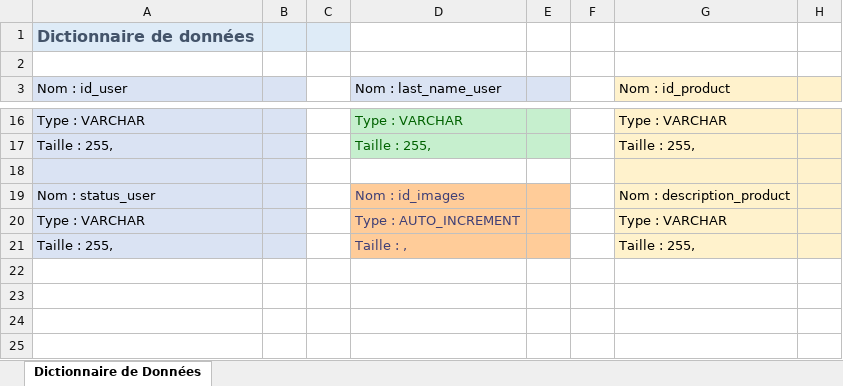
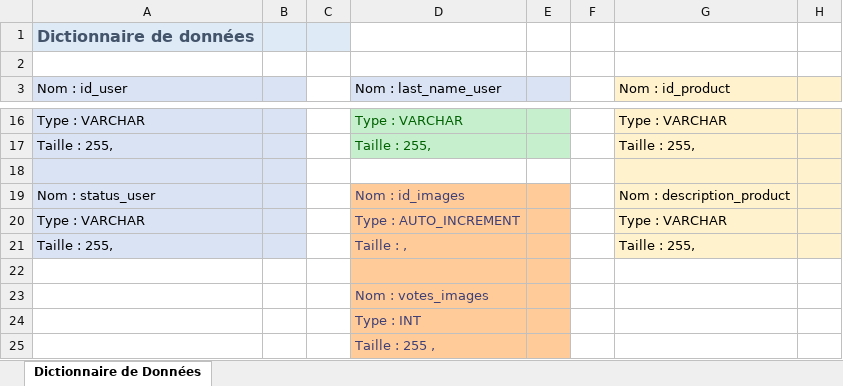
Before and after one commit to TristanBoulesteix/projet-web, an Excel workbook: sql/Dictionnaire de Données.xlsx, sheet Dictionnaire de Données, drawn as a sheet; only a part is shown, gaps mark what is left out; values as stored, in another font and other column widths than the file's, no borders; the diff names each change by its address in the sheet, - before the commit and + after, or states it on an @@ line.

```diff
--- a/sql/Dictionnaire de Données.xlsx (sheet Dictionnaire de Données)
+++ b/sql/Dictionnaire de Données.xlsx (sheet Dictionnaire de Données)
-D22:E25 fill: none
+D22:E25 fill: #FFCC99
-D23 (Nom : last_name_user): (empty)
+D23 (Nom : last_name_user): Nom : votes_images
-D24 (Nom : last_name_user): (empty)
+D24 (Nom : last_name_user): Type : INT
-D25 (Nom : last_name_user): (empty)
+D25 (Nom : last_name_user): Taille : 255 ,
```
Also changed, not shown: 5 other files.
